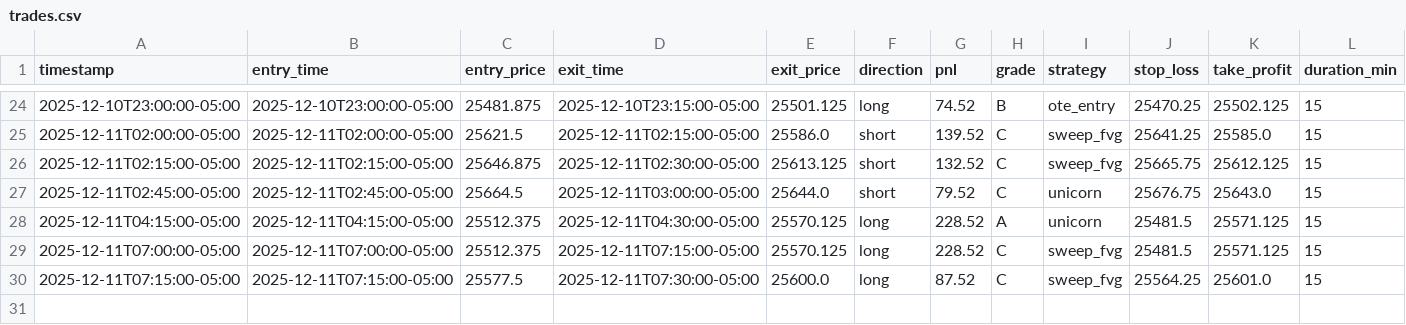
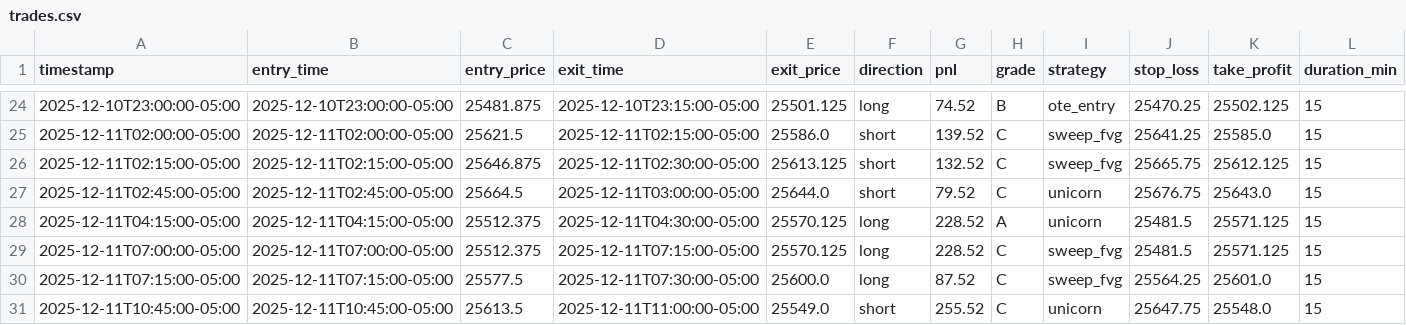
Before and after one commit to jt8230907-ui/seed_trades, a CSV file: trades.csv, drawn as a sheet; only a part is shown, gaps mark what is left out; rows hold the shown columns only; the diff names each change by its address in the sheet, - before the commit and + after, or states it on an @@ line.

Commit message:
Update trades data - 2025-12-11T16:14:35.940525

```diff
--- a/trades.csv
+++ b/trades.csv
+row 31: 2025-12-11T10:45:00-05:00 | 2025-12-11T10:45:00-05:00 | 25613.5 | 2025-12-11T11:00:00-05:00 | 25549.0 | short | 255.52 | C | unicorn | 25647.75 | 25548.0 | 15
```
